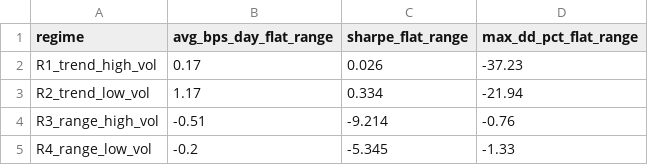
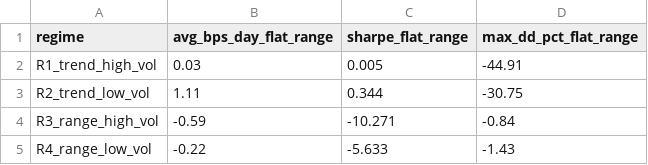
Before and after one commit to brendanbowers1-bit/br3n-macro-lab, a CSV file: reports/research_ladder/level1_strategy_by_regime.csv, drawn as a sheet.

```diff
--- a/reports/research_ladder/level1_strategy_by_regime.csv
+++ b/reports/research_ladder/level1_strategy_by_regime.csv
@@ -1,5 +1,5 @@
 regime,avg_bps_day_flat_range,sharpe_flat_range,max_dd_pct_flat_range
-R1_trend_high_vol,0.17,0.026,-37.23
-R2_trend_low_vol,1.17,0.334,-21.94
-R3_range_high_vol,-0.51,-9.214,-0.76
-R4_range_low_vol,-0.2,-5.345,-1.33
+R1_trend_high_vol,0.03,0.005,-44.91
+R2_trend_low_vol,1.11,0.344,-30.75
+R3_range_high_vol,-0.59,-10.271,-0.84
+R4_range_low_vol,-0.22,-5.633,-1.43
```
Also changed, not shown: reports/research_ladder/level5_economic.csv, 23 other files.
